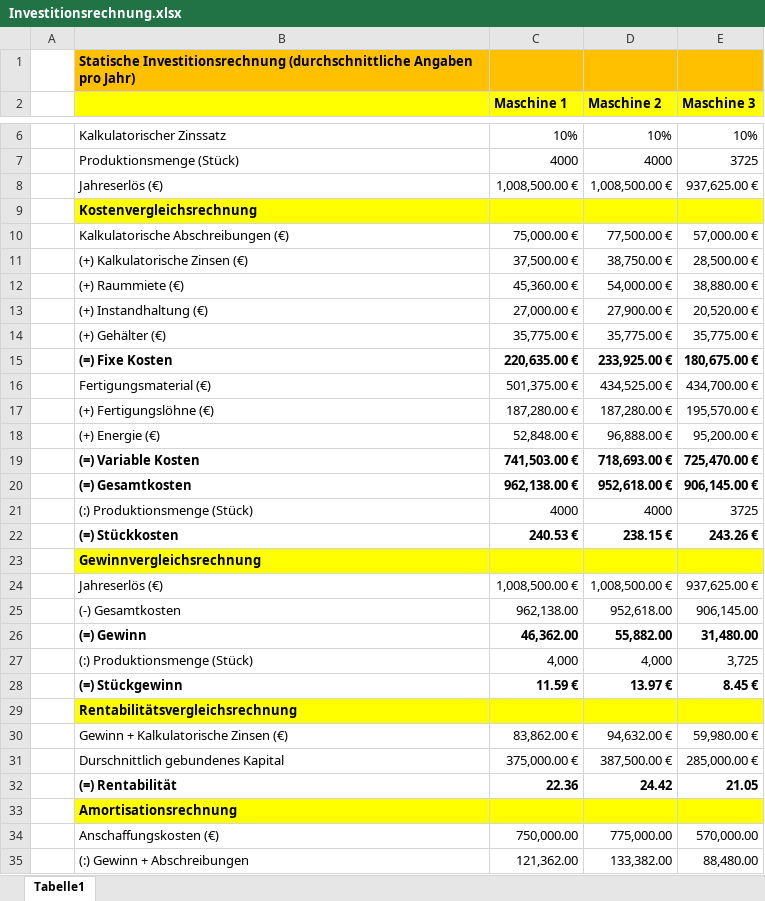
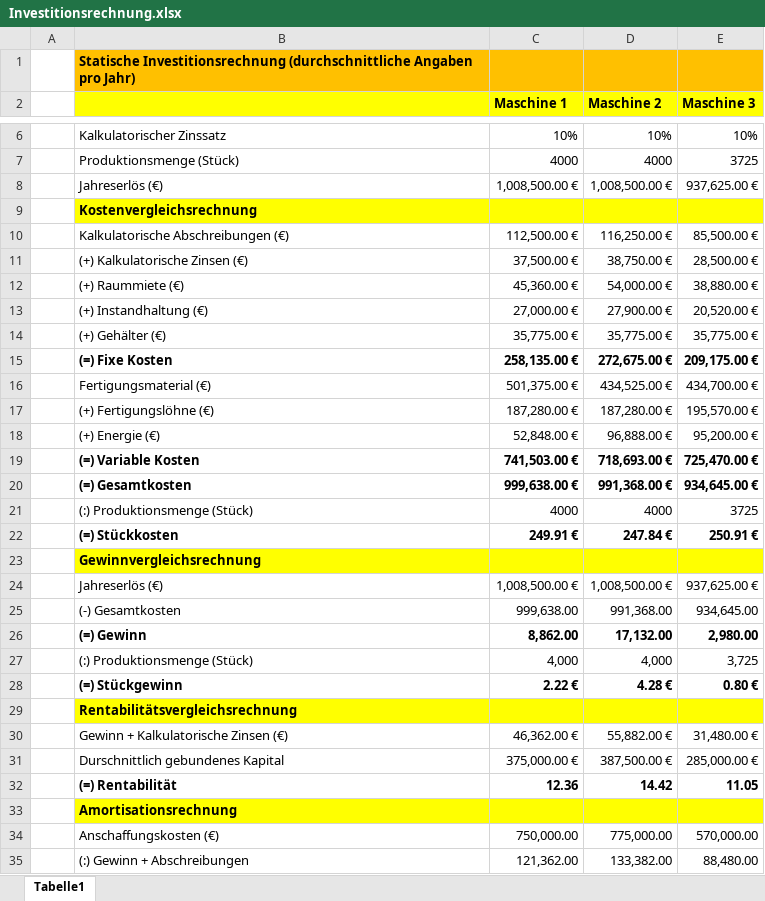
Before and after one commit to DasHund007/CIT-23, an Excel workbook: SCHOOL/WW/Investitionsrechnung.xlsx, sheet Tabelle1, drawn as a sheet; only a part is shown, gaps mark what is left out; values as stored, in another font and other column widths than the file's, no borders; removed rows and columns are numbered as before the commit, all else as after; the diff names each change by its address in the sheet, - before the commit and + after, or states it on an @@ line.

Commit message:
WW

```diff
--- a/SCHOOL/WW/Investitionsrechnung.xlsx (sheet Tabelle1)
+++ b/SCHOOL/WW/Investitionsrechnung.xlsx (sheet Tabelle1)
-row 10:  | Kalkulatorische Abschreibungen (€) | 75,000.00 € | 77,500.00 € | 57,000.00 €
+row 10:  | Kalkulatorische Abschreibungen (€) | 112,500.00 € | 116,250.00 € | 85,500.00 €
-row 15:  | (=) Fixe Kosten | 220,635.00 € | 233,925.00 € | 180,675.00 €
+row 15:  | (=) Fixe Kosten | 258,135.00 € | 272,675.00 € | 209,175.00 €
-row 20:  | (=) Gesamtkosten | 962,138.00 € | 952,618.00 € | 906,145.00 €
+row 20:  | (=) Gesamtkosten | 999,638.00 € | 991,368.00 € | 934,645.00 €
-row 22:  | (=) Stückkosten | 240.53 € | 238.15 € | 243.26 €
+row 22:  | (=) Stückkosten | 249.91 € | 247.84 € | 250.91 €
-row 25:  | (-) Gesamtkosten | 962,138.00 | 952,618.00 | 906,145.00
-row 26:  | (=) Gewinn | 46,362.00 | 55,882.00 | 31,480.00
+row 25:  | (-) Gesamtkosten | 999,638.00 | 991,368.00 | 934,645.00
+row 26:  | (=) Gewinn | 8,862.00 | 17,132.00 | 2,980.00
-row 28:  | (=) Stückgewinn | 11.59 € | 13.97 € | 8.45 €
+row 28:  | (=) Stückgewinn | 2.22 € | 4.28 € | 0.80 €
-row 30:  | Gewinn + Kalkulatorische Zinsen (€) | 83,862.00 € | 94,632.00 € | 59,980.00 €
+row 30:  | Gewinn + Kalkulatorische Zinsen (€) | 46,362.00 € | 55,882.00 € | 31,480.00 €
-row 32:  | (=) Rentabilität | 22.36 | 24.42 | 21.05
+row 32:  | (=) Rentabilität | 12.36 | 14.42 | 11.05
```
